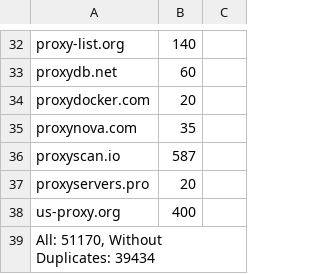
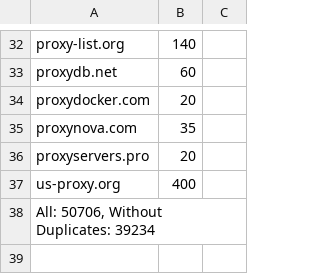
Before and after one commit to ChangJr7/PROXY, a CSV file: proxies/provider.csv, drawn as a sheet; only a part is shown, gaps mark what is left out; the diff covers the shown part only.

```diff
--- a/proxies/provider.csv
+++ b/proxies/provider.csv
@@ -35,5 +35,4 @@ proxydocker.com;20
 proxynova.com;35
-proxyscan.io;587
 proxyservers.pro;20
 us-proxy.org;400
-All: 51170, Without Duplicates: 39434
+All: 50706, Without Duplicates: 39234
```
Also changed, not shown: 15 edited cells elsewhere in this file, proxies/excluded.csv, proxies/misconfigured.csv, 16 other files.
